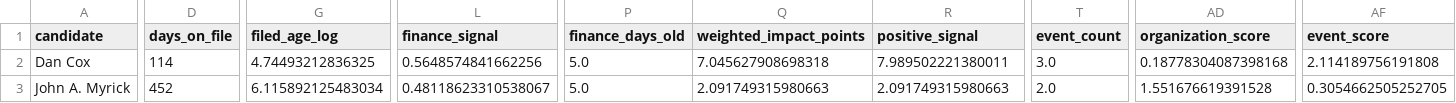
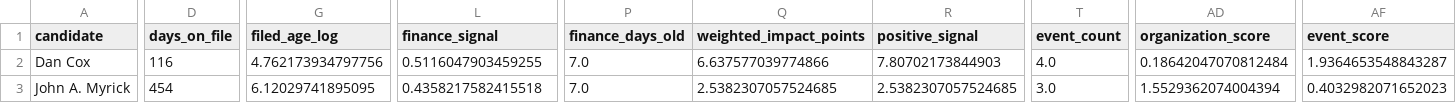
Before and after one commit to snailpop1/2026-Maryland-Governor-Nominee, a CSV file: data/processed/candidate_forecast.csv, drawn as a sheet; only a part is shown, gaps mark what is left out; the diff covers the shown part only; the diff names each change by its address in the sheet, - before the commit and + after, or states it on an @@ line.

```diff
--- a/data/processed/candidate_forecast.csv
+++ b/data/processed/candidate_forecast.csv
-D2 (days_on_file): 114
+D2 (days_on_file): 116
-G2 (filed_age_log): 4.74493212836325
+G2 (filed_age_log): 4.762173934797756
-L2 (finance_signal): 0.5648574841662256
+L2 (finance_signal): 0.5116047903459255
-P2:P3 (finance_days_old): 5.0
+P2:P3 (finance_days_old): 7.0
-Q2 (weighted_impact_points): 7.045627908698318
+Q2 (weighted_impact_points): 6.637577039774866
-R2 (positive_signal): 7.989502221380011
+R2 (positive_signal): 7.80702173844903
-T2 (event_count): 3.0
+T2 (event_count): 4.0
-AD2 (organization_score): 0.18778304087398168
+AD2 (organization_score): 0.18642047070812484
-AF2 (event_score): 2.114189756191808
+AF2 (event_score): 1.9364653548843287
-D3 (days_on_file): 452
+D3 (days_on_file): 454
-G3 (filed_age_log): 6.115892125483034
+G3 (filed_age_log): 6.12029741895095
-L3 (finance_signal): 0.48118623310538067
+L3 (finance_signal): 0.4358217582415518
-Q3 (weighted_impact_points): 2.091749315980663
+Q3 (weighted_impact_points): 2.5382307057524685
-R3 (positive_signal): 2.091749315980663
+R3 (positive_signal): 2.5382307057524685
-T3 (event_count): 2.0
+T3 (event_count): 3.0
-AD3 (organization_score): 1.551676619391528
+AD3 (organization_score): 1.5529362074004394
-AF3 (event_score): 0.3054662505252705
+AF3 (event_score): 0.4032982071652023
```
Also changed, not shown: 163 edited cells elsewhere in this file, data/processed/election_admin.csv, data/processed/environment_polls.csv, 34 other files.
